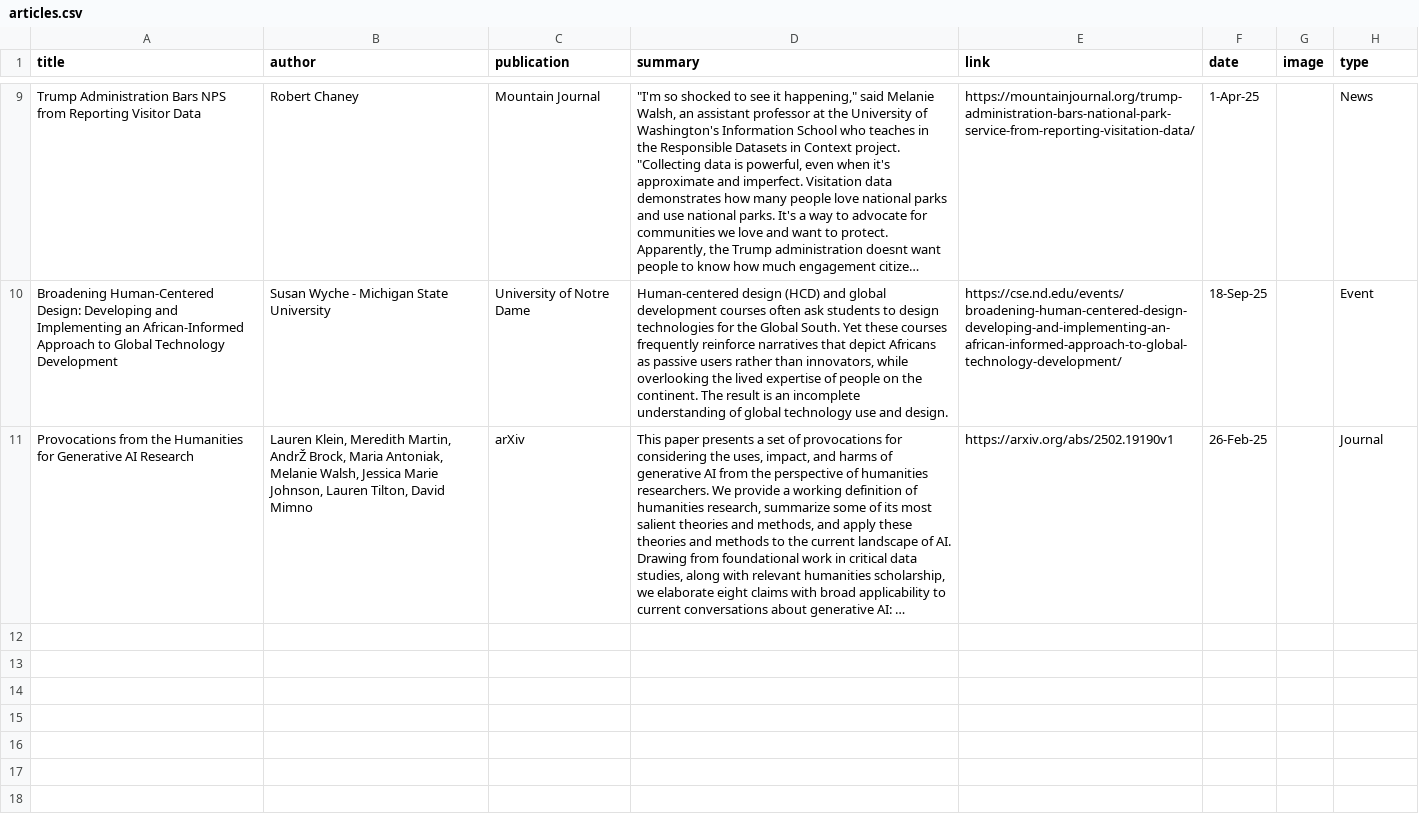
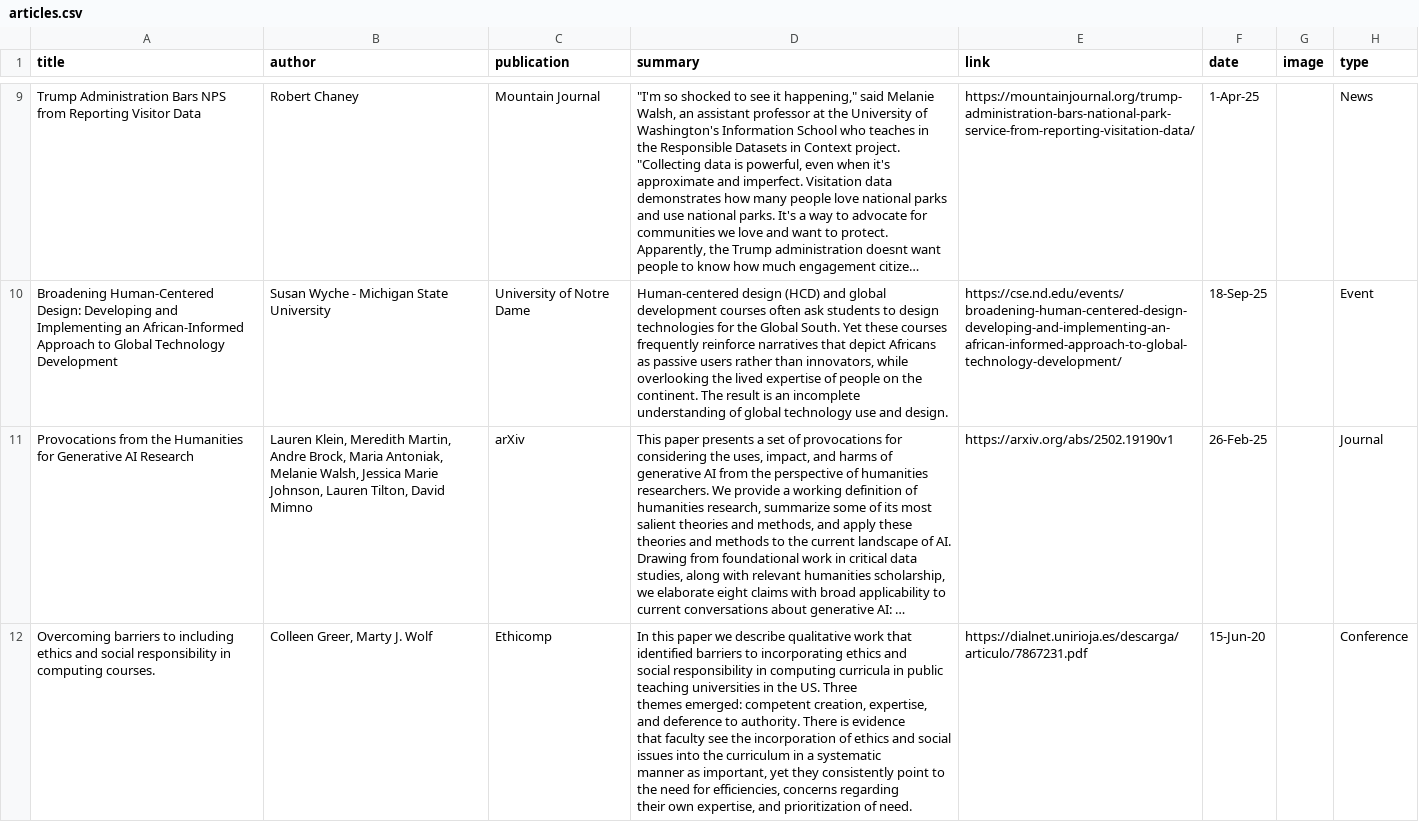
Before and after one commit to sazeka/Mozilla-Education-Impact, a CSV file: dist/data/articles.csv, drawn as a sheet; only a part is shown, gaps mark what is left out; long unchanged cells end in …; ↵ is a line break in a cell; the diff covers the shown part only; the diff names each change by its address in the sheet, - before the commit and + after, or states it on an @@ line.

Commit message:
Update article and bugfix
Updated the list of articles and fixed bug to have articles selected when selecting a new category.

```diff
--- a/dist/data/articles.csv
+++ b/dist/data/articles.csv
-B11 (author): …Meredith Martin, AndrŽ Brock, Maria…
+B11 (author): …Meredith Martin, Andre Brock, Maria…
+row 12: Overcoming barriers to including ethics and social responsibility in computing courses. | Colleen Greer, Marty J. Wolf | Ethicomp | In this paper we describe qualitative work that identified barriers to incorporating ethics and ↵ social responsibility in computing curricula in public teaching universities in the US. Three ↵ themes emerged: competent creation, expertise, and deference to authority. There is evidence ↵ that faculty see the incorporation of ethics and social issues into the curriculum in a systematic ↵ manner as important, yet they consistently point to the need for efficiencies, concerns regarding ↵ their own expertise, and prioritization of need. | https://dialnet.unirioja.es/descarga/articulo/7867231.pdf | 15-Jun-20 |  | Conference
```
Also changed, not shown: 2 added rows elsewhere in this file, public/data/articles.csv, 4 other files.
